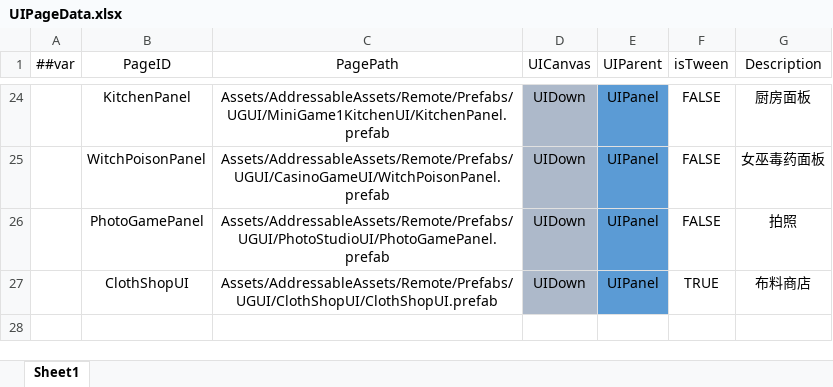
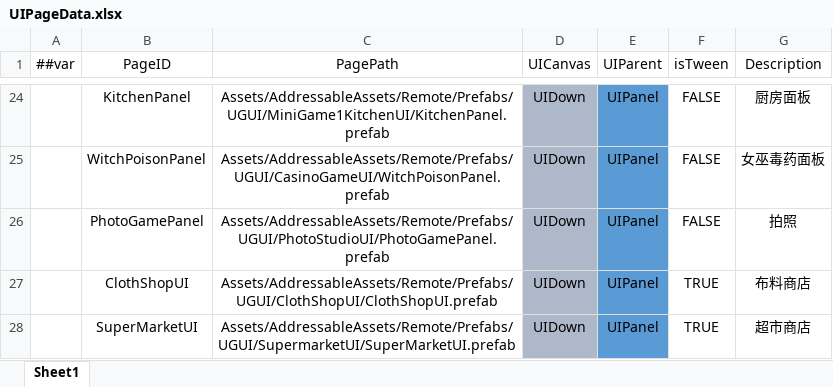
Before and after one commit to XiaoYuName/HD-2D, an Excel workbook: ExcelTool/LubanTools/DataTables/Datas/UIPageData.xlsx, sheet Sheet1, drawn as a sheet; only a part is shown, gaps mark what is left out; values as stored, in another font and other column widths than the file's, no borders; the diff names each change by its address in the sheet, - before the commit and + after, or states it on an @@ line.

```diff
--- a/ExcelTool/LubanTools/DataTables/Datas/UIPageData.xlsx (sheet Sheet1)
+++ b/ExcelTool/LubanTools/DataTables/Datas/UIPageData.xlsx (sheet Sheet1)
+row 28:  | SuperMarketUI | Assets/AddressableAssets/Remote/Prefabs/UGUI/SupermarketUI/SuperMarketUI.prefab | UIDown | UIPanel | TRUE | 超市商店
```
Also changed, not shown: ExcelTool/LubanTools/DataTables/Datas/NpcData.xlsx, ExcelTool/LubanTools/DataTables/Datas/__enums__.xlsx, 37 other files.
